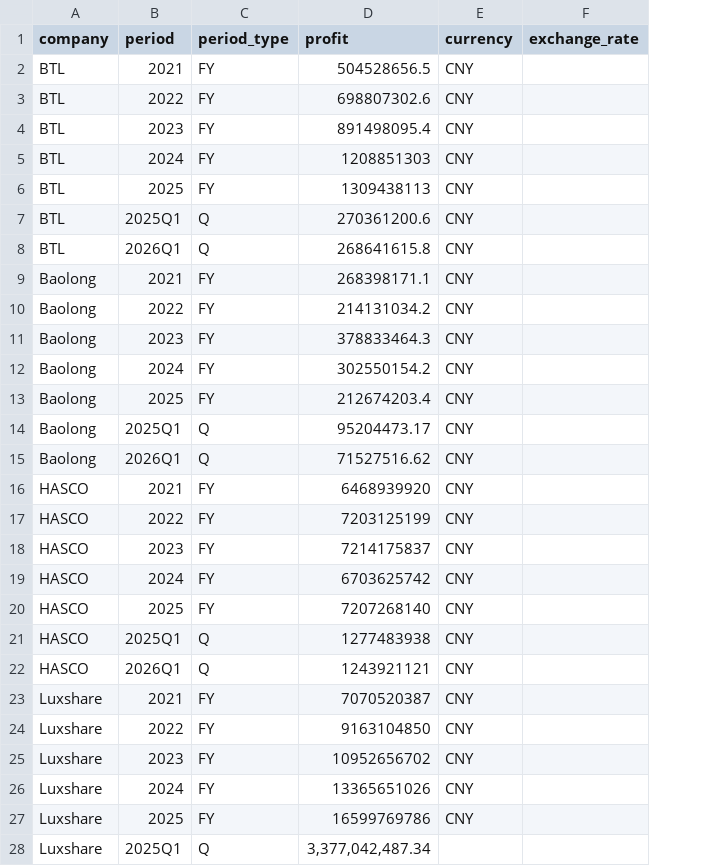
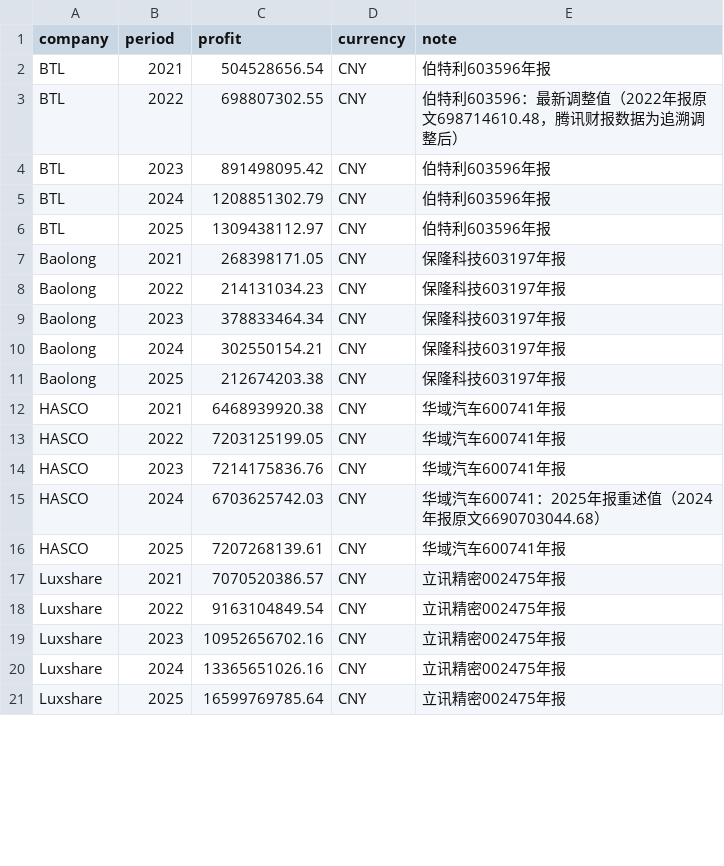
Before and after one commit to Z0228987/Competitor-Analasis, a CSV file: data/fact_profit_history.csv, drawn as a sheet; only a part is shown; removed rows and columns are numbered as before the commit, all else as after; the diff covers the shown part only; the diff names each change by its address in the sheet, - before the commit and + after, or states it on an @@ line.

Commit message:
Add files via upload

```diff
--- a/data/fact_profit_history.csv
+++ b/data/fact_profit_history.csv
-column C (period_type), rows 2-6: all FY; rows 9-13: all FY; rows 16-20: all FY; rows 23-27: all FY
-column F (exchange_rate), empty
+column E (note), rows 2-21: 伯特利603596年报 | 伯特利603596：最新调整值（2022年报原文698714610.48，腾讯财报数据为追溯调整后） | 伯特利603596年报 | 伯特利603596年报 | 伯特利603596年报 | 保隆科技603197年报 | 保隆科技603197年报 | 保隆科技603197年报 | 保隆科技603197年报 | 保隆科技603197年报 | 华域汽车600741年报 | 华域汽车600741年报 | 华域汽车600741年报 | 华域汽车600741：2025年报重述值（2024年报原文6690703044.68） | 华域汽车600741年报 | 立讯精密002475年报 | 立讯精密002475年报 | 立讯精密002475年报 | 立讯精密002475年报 | 立讯精密002475年报
-C2 (profit): 504528656.5
+C2 (profit): 504528656.54
-C3 (profit): 698807302.6
+C3 (profit): 698807302.55
-C4 (profit): 891498095.4
+C4 (profit): 891498095.42
-C5 (profit): 1208851303
+C5 (profit): 1208851302.79
-C6 (profit): 1309438113
+C6 (profit): 1309438112.97
-row 7: BTL | 2025Q1 | Q | 270361200.6 | CNY
-row 8: BTL | 2026Q1 | Q | 268641615.8 | CNY
-C7 (profit): 268398171.1
+C7 (profit): 268398171.05
-C8 (profit): 214131034.2
+C8 (profit): 214131034.23
-C9 (profit): 378833464.3
+C9 (profit): 378833464.34
-C10 (profit): 302550154.2
+C10 (profit): 302550154.21
-C11 (profit): 212674203.4
+C11 (profit): 212674203.38
-row 14: Baolong | 2025Q1 | Q | 95204473.17 | CNY
-row 15: Baolong | 2026Q1 | Q | 71527516.62 | CNY
-C12 (profit): 6468939920
+C12 (profit): 6468939920.38
-C13 (profit): 7203125199
+C13 (profit): 7203125199.05
-C14 (profit): 7214175837
+C14 (profit): 7214175836.76
-C15 (profit): 6703625742
+C15 (profit): 6703625742.03
-C16 (profit): 7207268140
+C16 (profit): 7207268139.61
-row 21: HASCO | 2025Q1 | Q | 1277483938 | CNY
-row 22: HASCO | 2026Q1 | Q | 1243921121 | CNY
-C17 (profit): 7070520387
+C17 (profit): 7070520386.57
-C18 (profit): 9163104850
+C18 (profit): 9163104849.54
-C19 (profit): 10952656702
+C19 (profit): 10952656702.16
-C20 (profit): 13365651026
+C20 (profit): 13365651026.16
-C21 (profit): 16599769786
+C21 (profit): 16599769785.64
-row 28: Luxshare | 2025Q1 | Q | 3,377,042,487.34
```
Also changed, not shown: 7 removed rows and 9 edited cells elsewhere in this file.
